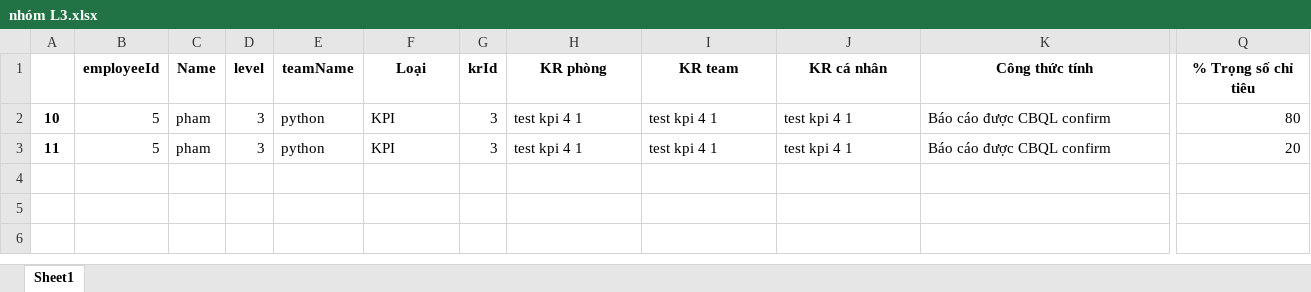
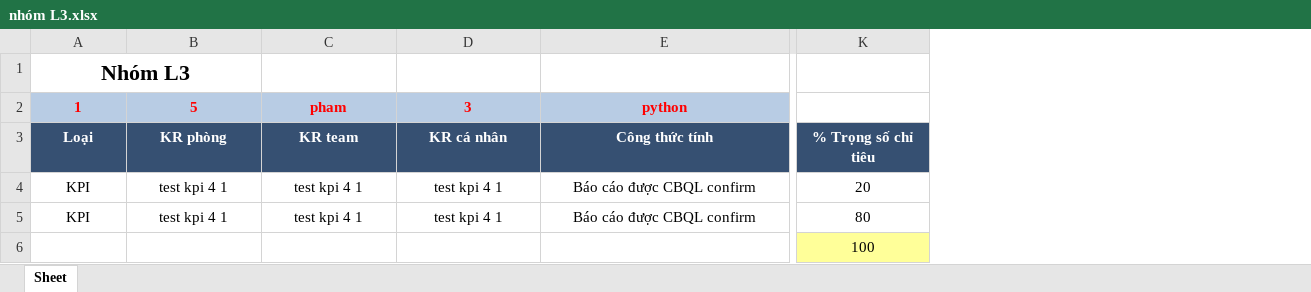
Before and after one commit to bachts/employee_manager, an Excel workbook: excelSheet/nhóm L3.xlsx, sheet Sheet, drawn as a sheet; only a part is shown, gaps mark what is left out; values as stored, in another font and other column widths than the file's, no borders; removed rows and columns are numbered as before the commit, all else as after; rows hold the shown columns only; the diff covers the shown part only; the diff names each change by its address in the sheet, - before the commit and + after, or states it on an @@ line.

```diff
--- a/excelSheet/nhóm L3.xlsx (sheet Sheet)
+++ b/excelSheet/nhóm L3.xlsx (sheet Sheet)
-sheet tab: Sheet1
+sheet tab: Sheet
-column A, row 2: 10
-column B (employeeId), row 2: 5
-column C (Name), row 2: pham
-column D (level), row 2: 3
-column E (teamName), row 2: python
-column G (krId), row 2: 3
+row 1: Nhóm L3
+row 2: 1 | 5 | pham | 3 | python
@@ A3 fill: none → #365072, text colour: black → #FFFFFF @@
@@ B3:K3 fill: none → #365072, text colour: black → #FFFFFF @@
@@ row 3 moved to row 4: KPI @@
-A5 alignment: left
+A5 alignment: center
-B5:E5 alignment: left
+B5:E5 alignment: center
-K5 alignment: right
+K5 alignment: center
+row 6:  |  |  |  |  | 100
```
Also changed, not shown: cell formats elsewhere in this sheet, excelSheet/nhóm L1.xlsx, excelSheet/nhóm L2.xlsx, 5 other files.
